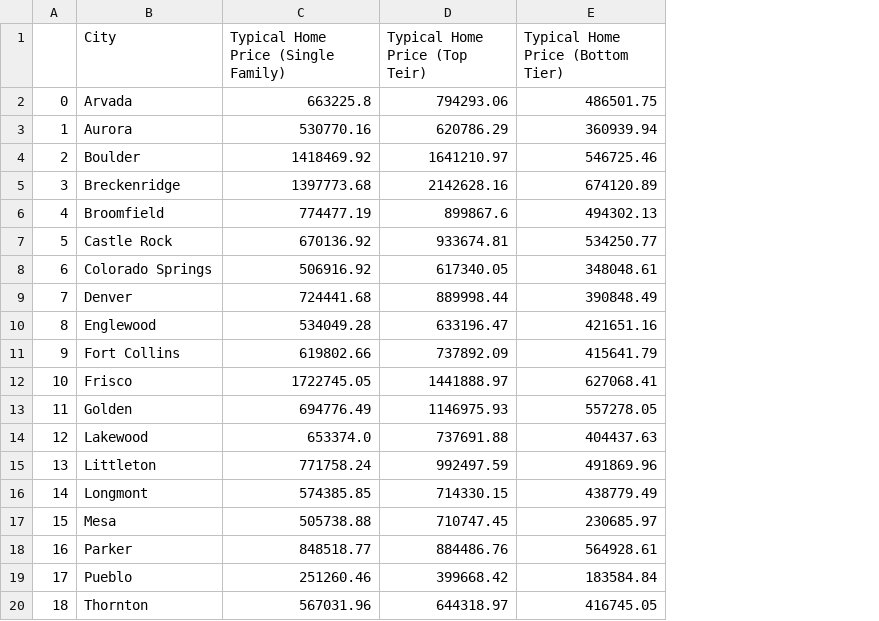
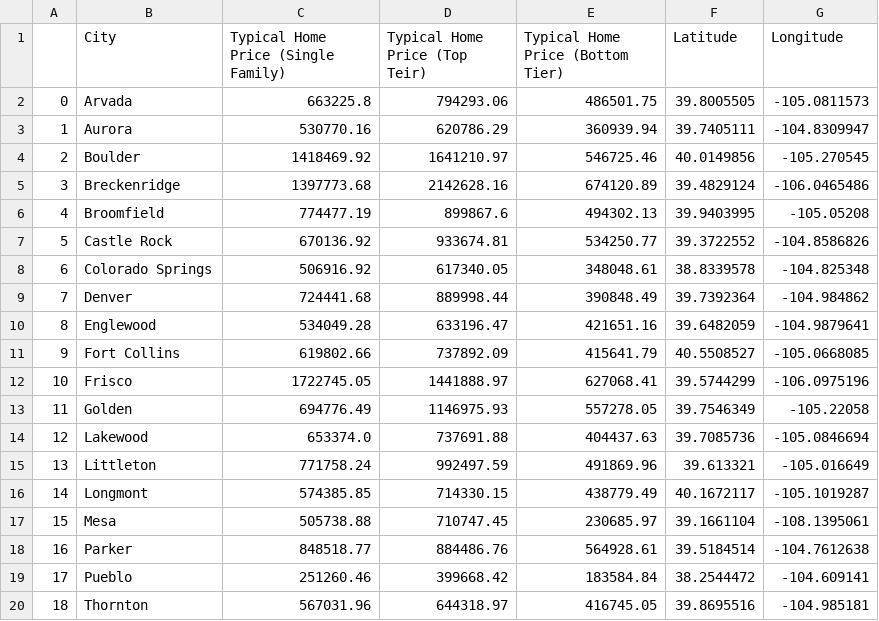
Before and after one commit to StanJohn04/Colorado_Real_Estate, a CSV file: Resources/CO_SingFam_TopTier_BotTier_Combined.csv, drawn as a sheet; the diff names each change by its address in the sheet, - before the commit and + after, or states it on an @@ line.

```diff
--- a/Resources/CO_SingFam_TopTier_BotTier_Combined.csv
+++ b/Resources/CO_SingFam_TopTier_BotTier_Combined.csv
+column F (Latitude), rows 2-20: 39.8005505 | 39.7405111 | 40.0149856 | 39.4829124 | 39.9403995 | 39.3722552 | 38.8339578 | 39.7392364 | 39.6482059 | 40.5508527 | 39.5744299 | 39.7546349 | 39.7085736 | 39.613321 | 40.1672117 | 39.1661104 | 39.5184514 | 38.2544472 | 39.8695516
+column G (Longitude), rows 2-20: -105.0811573 | -104.8309947 | -105.270545 | -106.0465486 | -105.05208 | -104.8586826 | -104.825348 | -104.984862 | -104.9879641 | -105.0668085 | -106.0975196 | -105.22058 | -105.0846694 | -105.016649 | -105.1019287 | -108.1395061 | -104.7612638 | -104.609141 | -104.985181
```
Also changed, not shown: 1 other file.
